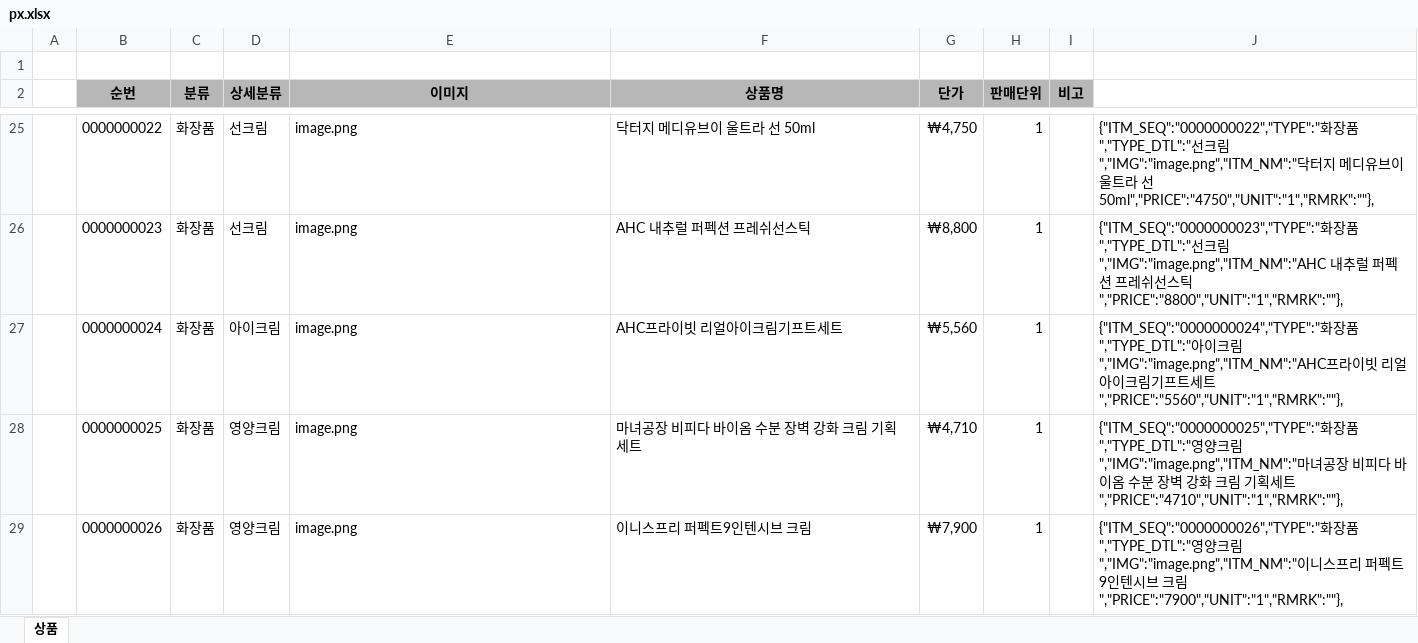
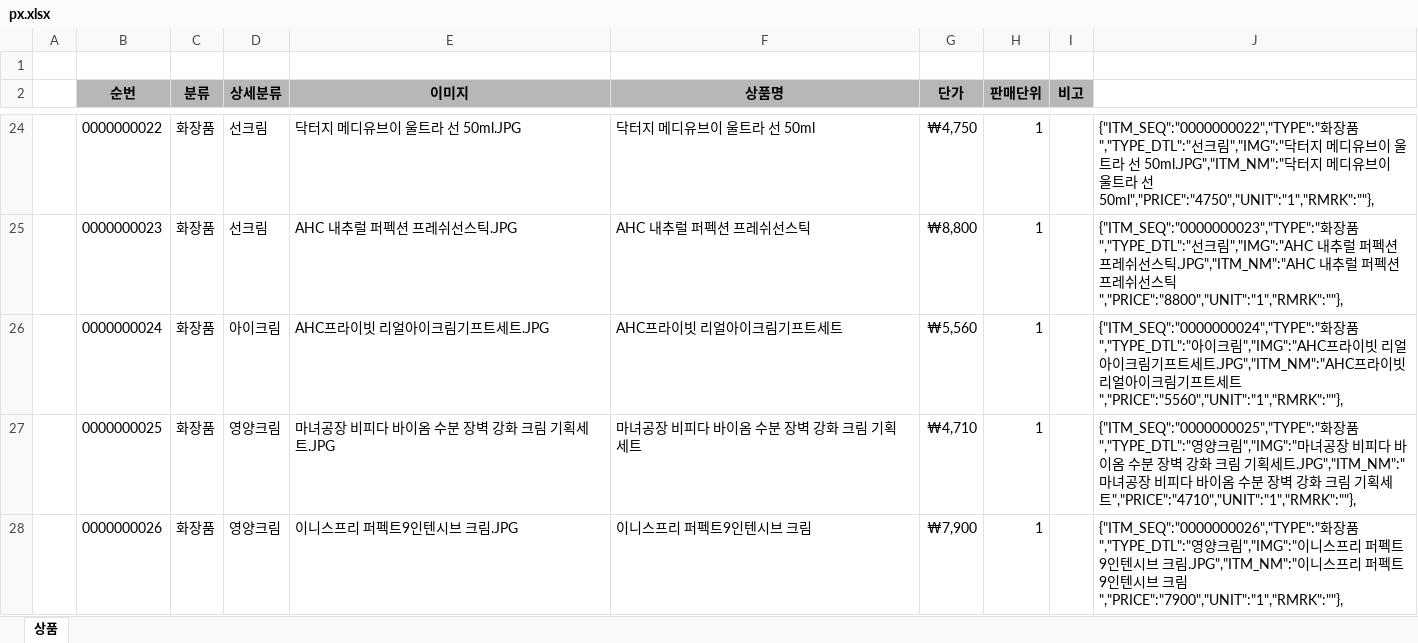
Before and after one commit to yhoo0094/pxtemp, an Excel workbook: px.xlsx, sheet 상품, drawn as a sheet; only a part is shown, gaps mark what is left out; values as stored, in another font and other column widths than the file's, no borders; addresses are those after the commit; the diff covers the shown part only; the diff names each change by its address in the sheet, - before the commit and + after, or states it on an @@ line.

```diff
--- a/px.xlsx (sheet 상품)
+++ b/px.xlsx (sheet 상품)
-E24 (이미지): image.png
+E24 (이미지): 닥터지 메디유브이 울트라 선 50ml.JPG
-J24: …크림","IMG":"image.png","ITM_NM":"닥터…
+J24: …크림","IMG":"닥터지 메디유브이 울트라 선 50ml.JPG","ITM_NM":"닥터…
-E25 (이미지): image.png
+E25 (이미지): AHC 내추럴 퍼펙션 프레쉬선스틱.JPG
-J25: …크림","IMG":"image.png","ITM_NM":"AHC 내추…
+J25: …크림","IMG":"AHC 내추럴 퍼펙션 프레쉬선스틱.JPG","ITM_NM":"AHC 내추…
-E26 (이미지): image.png
+E26 (이미지): AHC프라이빗 리얼아이크림기프트세트.JPG
-J26: …크림","IMG":"image.png","ITM_NM":"AHC프라…
+J26: …크림","IMG":"AHC프라이빗 리얼아이크림기프트세트.JPG","ITM_NM":"AHC프라…
-E27 (이미지): image.png
+E27 (이미지): 마녀공장 비피다 바이옴 수분 장벽 강화 크림 기획세트.JPG
-J27: …크림","IMG":"image.png","ITM_NM":"마녀…
+J27: …크림","IMG":"마녀공장 비피다 바이옴 수분 장벽 강화 크림 기획세트.JPG","ITM_NM":"마녀…
-E28 (이미지): image.png
+E28 (이미지): 이니스프리 퍼펙트9인텐시브 크림.JPG
-J28: …크림","IMG":"image.png","ITM_NM":"이니…
+J28: …크림","IMG":"이니스프리 퍼펙트9인텐시브 크림.JPG","ITM_NM":"이니…
```
Also changed, not shown: 1 removed row and 40 edited cells elsewhere in this sheet, 27 other files.
